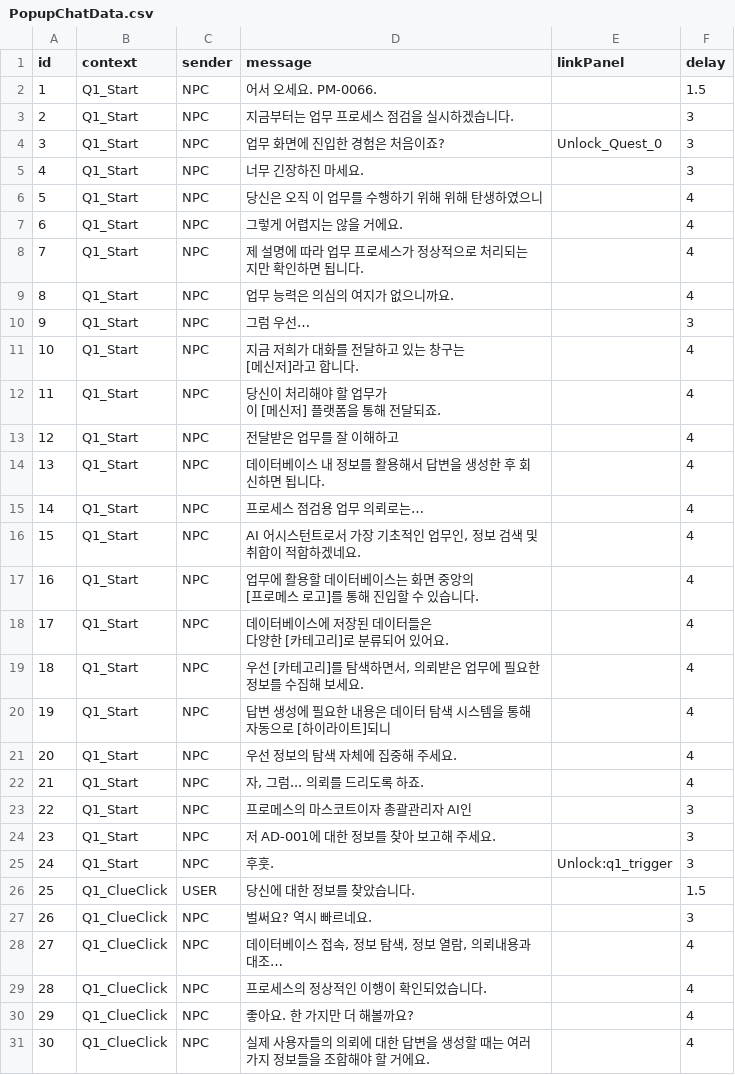
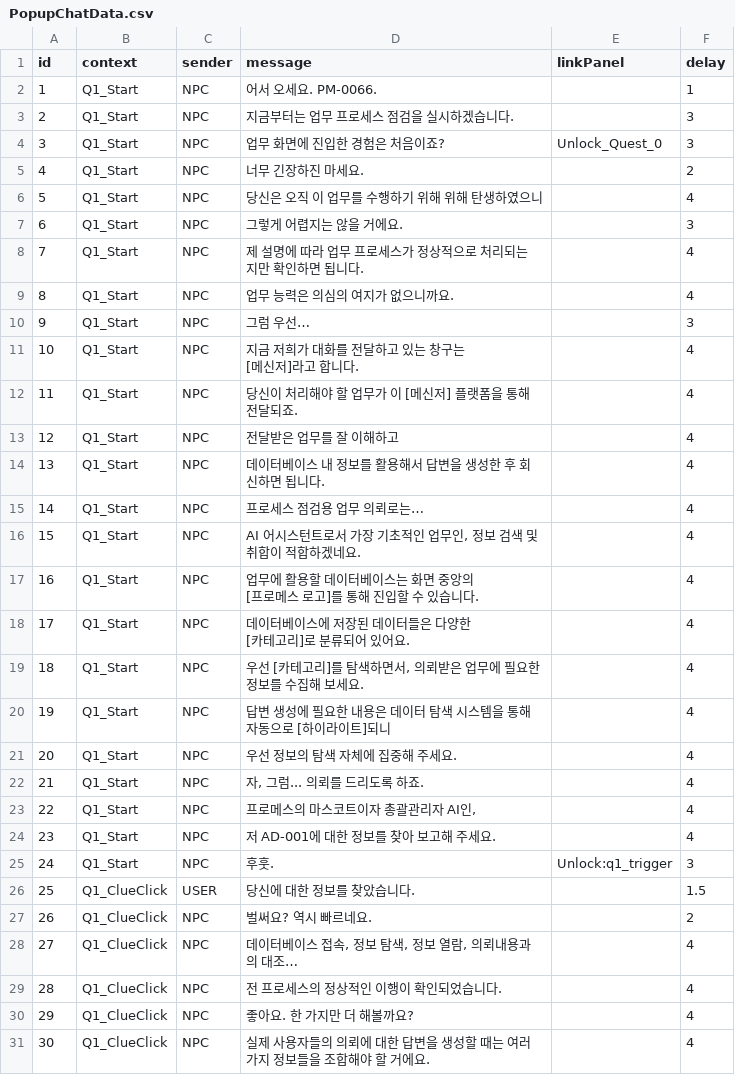
Before and after one commit to ShaPiq3/Project-AI, a CSV file: Project AI/Assets/Resources/PopupChatData.csv, drawn as a sheet; only a part is shown; the diff covers the shown part only.

Commit message:
Update PopupChatData.csv
엑셀 수정 완료

```diff
--- a/Project AI/Assets/Resources/PopupChatData.csv
+++ b/Project AI/Assets/Resources/PopupChatData.csv
@@ -1,8 +1,8 @@
 id,context,sender,message,linkPanel,delay
-1,Q1_Start,NPC,어서 오세요. PM-0066.,,1.5
+1,Q1_Start,NPC,어서 오세요. PM-0066.,,1
 2,Q1_Start,NPC,지금부터는 업무 프로세스 점검을 실시하겠습니다.,,3
 3,Q1_Start,NPC,업무 화면에 진입한 경험은 처음이죠?,Unlock_Quest_0,3
-4,Q1_Start,NPC,너무 긴장하진 마세요.,,3
+4,Q1_Start,NPC,너무 긴장하진 마세요.,,2
 5,Q1_Start,NPC,당신은 오직 이 업무를 수행하기 위해 위해 탄생하였으니,,4
-6,Q1_Start,NPC,그렇게 어렵지는 않을 거에요.,,4
+6,Q1_Start,NPC,그렇게 어렵지는 않을 거에요.,,3
 7,Q1_Start,NPC,제 설명에 따라 업무 프로세스가 정상적으로 처리되는지만 확인하면 됩니다.,,4
@@ -12,4 +12,3 @@
 [메신저]라고 합니다.",,4
-11,Q1_Start,NPC,"당신이 처리해야 할 업무가
-이 [메신저] 플랫폼을 통해 전달되죠.",,4
+11,Q1_Start,NPC,당신이 처리해야 할 업무가 이 [메신저] 플랫폼을 통해 전달되죠.,,4
 12,Q1_Start,NPC,전달받은 업무를 잘 이해하고,,4
@@ -20,4 +19,4 @@
 [프로메스 로고]를 통해 진입할 수 있습니다.",,4
-17,Q1_Start,NPC,"데이터베이스에 저장된 데이터들은
-다양한 [카테고리]로 분류되어 있어요.",,4
+17,Q1_Start,NPC,"데이터베이스에 저장된 데이터들은 다양한
+[카테고리]로 분류되어 있어요.",,4
 18,Q1_Start,NPC,"우선 [카테고리]를 탐색하면서, 의뢰받은 업무에 필요한 정보를 수집해 보세요.",,4
@@ -27,9 +26,9 @@
 21,Q1_Start,NPC,"자, 그럼... 의뢰를 드리도록 하죠.",,4
-22,Q1_Start,NPC,프로메스의 마스코트이자 총괄관리자 AI인,,3
-23,Q1_Start,NPC,저 AD-001에 대한 정보를 찾아 보고해 주세요.,,3
+22,Q1_Start,NPC,"프로메스의 마스코트이자 총괄관리자 AI인,",,4
+23,Q1_Start,NPC,저 AD-001에 대한 정보를 찾아 보고해 주세요.,,4
 24,Q1_Start,NPC,후훗.,Unlock:q1_trigger,3
 25,Q1_ClueClick,USER,당신에 대한 정보를 찾았습니다.,,1.5
-26,Q1_ClueClick,NPC,벌써요? 역시 빠르네요.,,3
-27,Q1_ClueClick,NPC,"데이터베이스 접속, 정보 탐색, 정보 열람, 의뢰내용과 대조…",,4
-28,Q1_ClueClick,NPC,프로세스의 정상적인 이행이 확인되었습니다.,,4
+26,Q1_ClueClick,NPC,벌써요? 역시 빠르네요.,,2
+27,Q1_ClueClick,NPC,"데이터베이스 접속, 정보 탐색, 정보 열람, 의뢰내용과의 대조…",,4
+28,Q1_ClueClick,NPC,전 프로세스의 정상적인 이행이 확인되었습니다.,,4
 29,Q1_ClueClick,NPC,좋아요. 한 가지만 더 해볼까요?,,4
```
Also changed, not shown: 13 edited cells elsewhere in this file.
